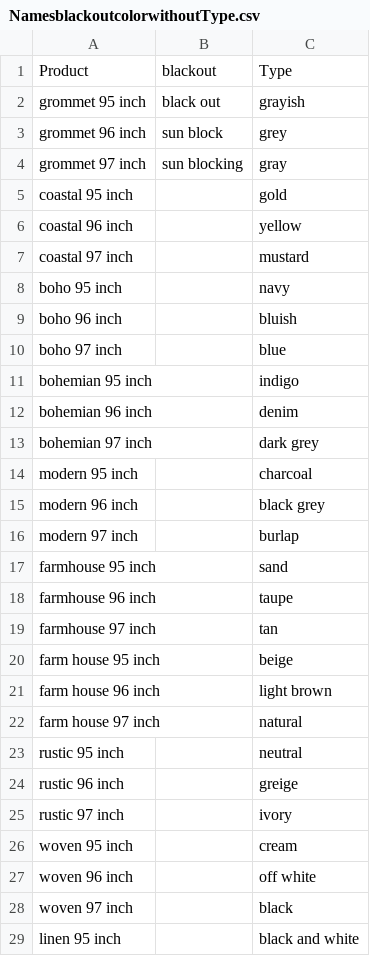
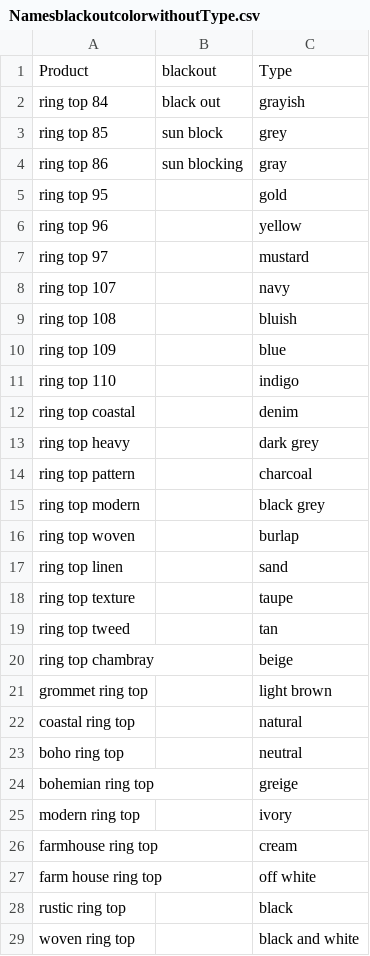
Before and after one commit to AliSher-DevOps/LuckyOrangeData, a CSV file: NamesblackoutcolorwithoutType.csv, drawn as a sheet; only a part is shown; the diff covers the shown part only.

```diff
--- a/NamesblackoutcolorwithoutType.csv
+++ b/NamesblackoutcolorwithoutType.csv
@@ -1,29 +1,29 @@
 Product,blackout,Type
-grommet 95 inch,black out,grayish
-grommet 96 inch,sun block,grey
-grommet 97 inch,sun blocking,gray
-coastal 95 inch,,gold
-coastal 96 inch,,yellow
-coastal 97 inch,,mustard
-boho 95 inch,,navy
-boho 96 inch,,bluish
-boho 97 inch,,blue
-bohemian 95 inch,,indigo
-bohemian 96 inch,,denim
-bohemian 97 inch,,dark grey
-modern 95 inch,,charcoal
-modern 96 inch,,black grey
-modern 97 inch,,burlap
-farmhouse 95 inch,,sand
-farmhouse 96 inch,,taupe
-farmhouse 97 inch,,tan
-farm house 95 inch,,beige
-farm house 96 inch,,light brown
-farm house 97 inch,,natural
-rustic 95 inch,,neutral
-rustic 96 inch,,greige
-rustic 97 inch,,ivory
-woven 95 inch,,cream
-woven 96 inch,,off white
-woven 97 inch,,black
-linen 95 inch,,black and white
+ring top 84,black out,grayish
+ring top 85,sun block,grey
+ring top 86,sun blocking,gray
+ring top 95,,gold
+ring top 96,,yellow
+ring top 97,,mustard
+ring top 107,,navy
+ring top 108,,bluish
+ring top 109,,blue
+ring top 110,,indigo
+ring top coastal,,denim
+ring top heavy,,dark grey
+ring top pattern,,charcoal
+ring top modern,,black grey
+ring top woven,,burlap
+ring top linen,,sand
+ring top texture,,taupe
+ring top tweed,,tan
+ring top chambray,,beige
+grommet ring top,,light brown
+coastal ring top,,natural
+boho ring top,,neutral
+bohemian ring top,,greige
+modern ring top,,ivory
+farmhouse ring top,,cream
+farm house ring top,,off white
+rustic ring top,,black
+woven ring top,,black and white
```
Also changed, not shown: 5 added rows and 14 edited cells elsewhere in this file, Names.csv, Namesblackoutcolor.csv, 1 other file.
